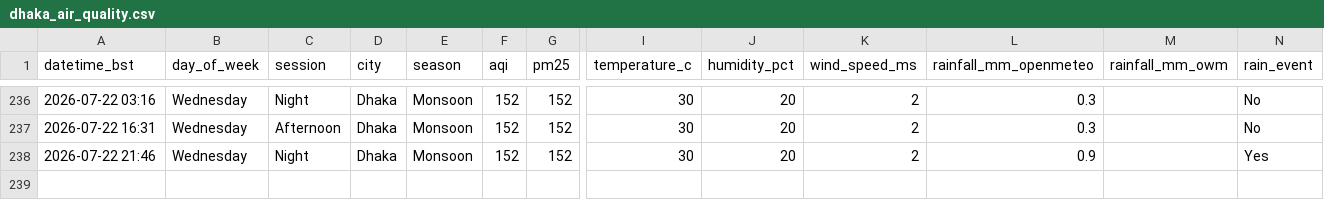
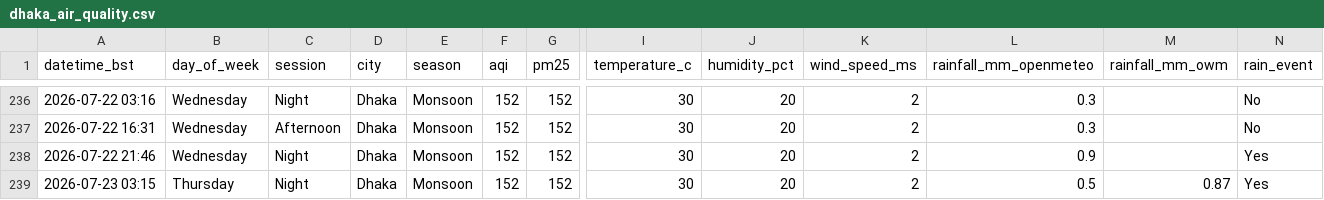
Before and after one commit to tahira489/dhaka-aqi-and-floods, a CSV file: dhaka_air_quality.csv, drawn as a sheet; only a part is shown, gaps mark what is left out; rows hold the shown columns only; the diff names each change by its address in the sheet, - before the commit and + after, or states it on an @@ line.

```diff
--- a/dhaka_air_quality.csv
+++ b/dhaka_air_quality.csv
+row 239: 2026-07-23 03:15 | Thursday | Night | Dhaka | Monsoon | 152 | 152 | 30 | 20 | 2 | 0.5 | 0.87 | Yes
```
